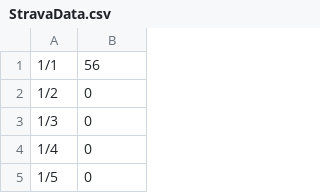
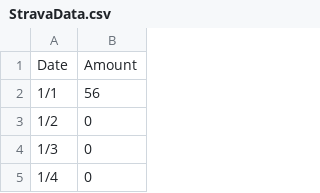
Before and after one commit to natschub/W209, a CSV file: StravaData.csv, drawn as a sheet; only a part is shown; the shorter side is filled out with more unchanged rows.

Commit message:
added headers

```diff
--- a/StravaData.csv
+++ b/StravaData.csv
@@ -1 +1,2 @@
+Date,Amount
 1/1,56
```
